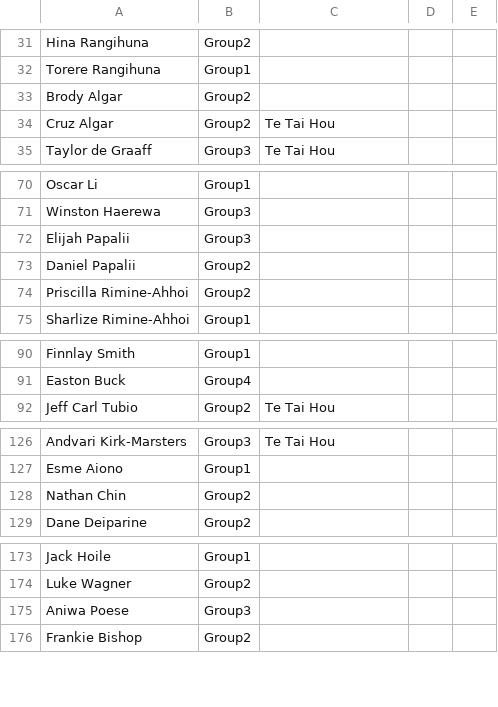
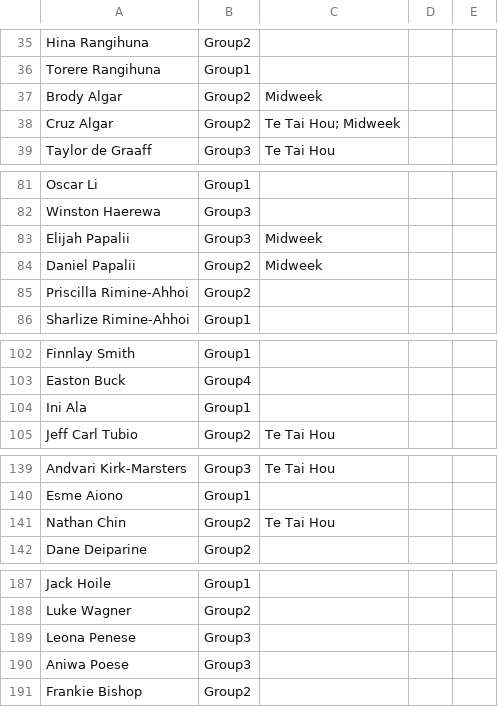
Before and after one commit to limonza/te-tai-hou-teams-2025, a CSV file: Sunday.csv, drawn as a sheet; only a part is shown, gaps mark what is left out; the diff covers the shown part only.

```diff
--- a/Sunday.csv
+++ b/Sunday.csv
@@ -32,4 +36,4 @@ Hina Rangihuna,Group2,
 Torere Rangihuna,Group1,
-Brody Algar,Group2,
-Cruz Algar,Group2,Te Tai Hou
+Brody Algar,Group2,Midweek
+Cruz Algar,Group2,Te Tai Hou; Midweek
 Taylor de Graaff,Group3,Te Tai Hou
@@ -71,4 +82,4 @@ Oscar Li,Group1,
 Winston Haerewa,Group3,
-Elijah Papalii,Group3,
-Daniel Papalii,Group2,
+Elijah Papalii,Group3,Midweek
+Daniel Papalii,Group2,Midweek
 Priscilla Rimine-Ahhoi,Group2,
@@ -91,2 +103,3 @@ Finnlay Smith,Group1,
 Easton Buck,Group4,
+Ini Ala,Group1,
 Jeff Carl Tubio,Group2,Te Tai Hou
@@ -127,3 +140,3 @@ Andvari Kirk-Marsters,Group3,Te Tai Hou
 Esme Aiono,Group1,
-Nathan Chin,Group2,
+Nathan Chin,Group2,Te Tai Hou
 Dane Deiparine,Group2,
@@ -174,2 +188,3 @@ Jack Hoile,Group1,
 Luke Wagner,Group2,
+Leona Penese,Group3,
 Aniwa Poese,Group3,
```
Also changed, not shown: 21 added rows, 1 removed row and 8 edited cells elsewhere in this file.
